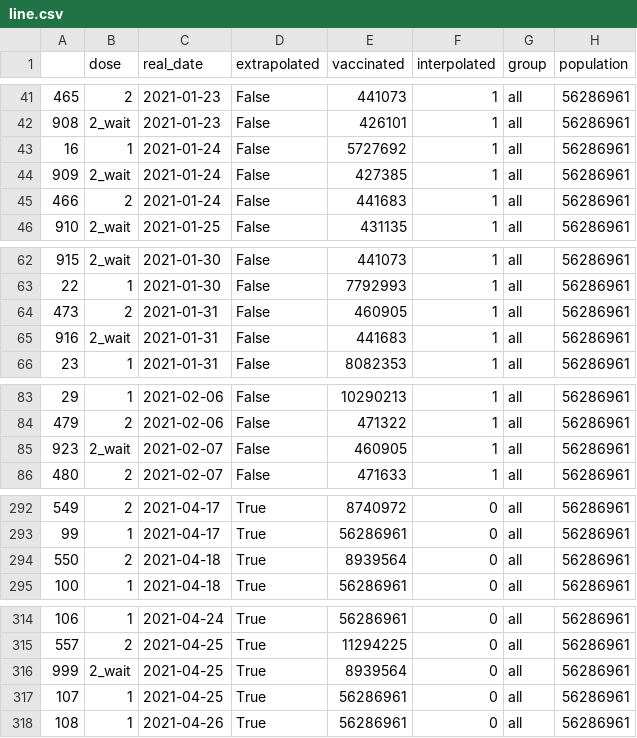
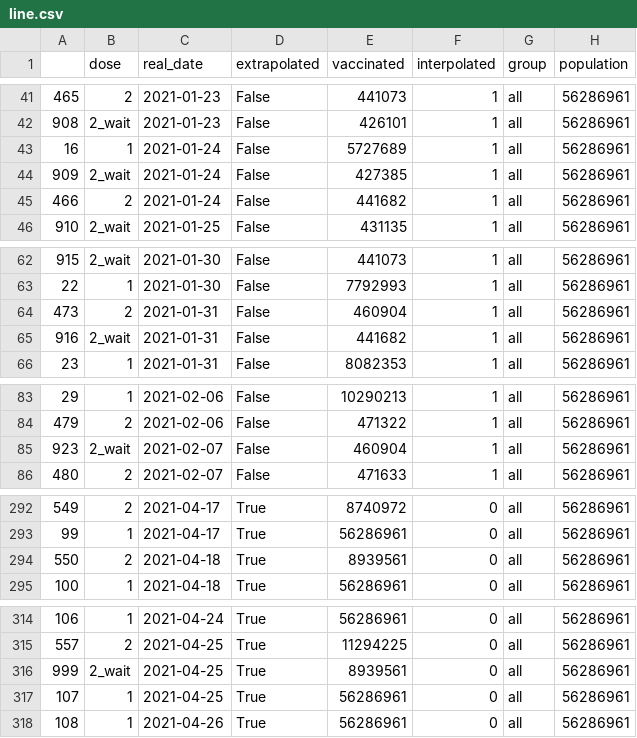
Before and after one commit to mishajw/vaxtldr.uk, a CSV file: public/line.csv, drawn as a sheet; only a part is shown, gaps mark what is left out.

Commit message:
Update data.

```diff
--- a/public/line.csv
+++ b/public/line.csv
@@ -42,5 +42,5 @@
 908,2_wait,2021-01-23,False,426101,1,all,56286961
-16,1,2021-01-24,False,5727692,1,all,56286961
+16,1,2021-01-24,False,5727689,1,all,56286961
 909,2_wait,2021-01-24,False,427385,1,all,56286961
-466,2,2021-01-24,False,441683,1,all,56286961
+466,2,2021-01-24,False,441682,1,all,56286961
 910,2_wait,2021-01-25,False,431135,1,all,56286961
@@ -63,4 +63,4 @@
 22,1,2021-01-30,False,7792993,1,all,56286961
-473,2,2021-01-31,False,460905,1,all,56286961
-916,2_wait,2021-01-31,False,441683,1,all,56286961
+473,2,2021-01-31,False,460904,1,all,56286961
+916,2_wait,2021-01-31,False,441682,1,all,56286961
 23,1,2021-01-31,False,8082353,1,all,56286961
@@ -84,3 +84,3 @@
 479,2,2021-02-06,False,471322,1,all,56286961
-923,2_wait,2021-02-07,False,460905,1,all,56286961
+923,2_wait,2021-02-07,False,460904,1,all,56286961
 480,2,2021-02-07,False,471633,1,all,56286961
@@ -293,3 +293,3 @@
 99,1,2021-04-17,True,56286961,0,all,56286961
-550,2,2021-04-18,True,8939564,0,all,56286961
+550,2,2021-04-18,True,8939561,0,all,56286961
 100,1,2021-04-18,True,56286961,0,all,56286961
@@ -315,3 +315,3 @@
 557,2,2021-04-25,True,11294225,0,all,56286961
-999,2_wait,2021-04-25,True,8939564,0,all,56286961
+999,2_wait,2021-04-25,True,8939561,0,all,56286961
 107,1,2021-04-25,True,56286961,0,all,56286961
```
